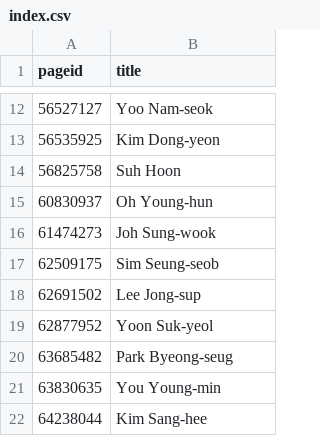
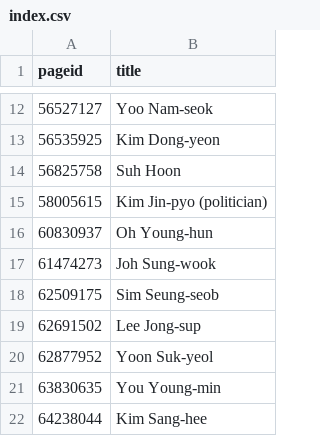
Before and after one commit to every-politician-scrapers/south-korea-ministers, a CSV file: enwiki/index.csv, drawn as a sheet; only a part is shown, gaps mark what is left out.

```diff
--- a/enwiki/index.csv
+++ b/enwiki/index.csv
@@ -14,2 +14,3 @@ pageid,title
 56825758,Suh Hoon
+58005615,Kim Jin-pyo (politician)
 60830937,Oh Young-hun
@@ -19,3 +20,2 @@ pageid,title
 62877952,Yoon Suk-yeol
-63685482,Park Byeong-seug
 63830635,You Young-min
```
Also changed, not shown: 3 other files.
